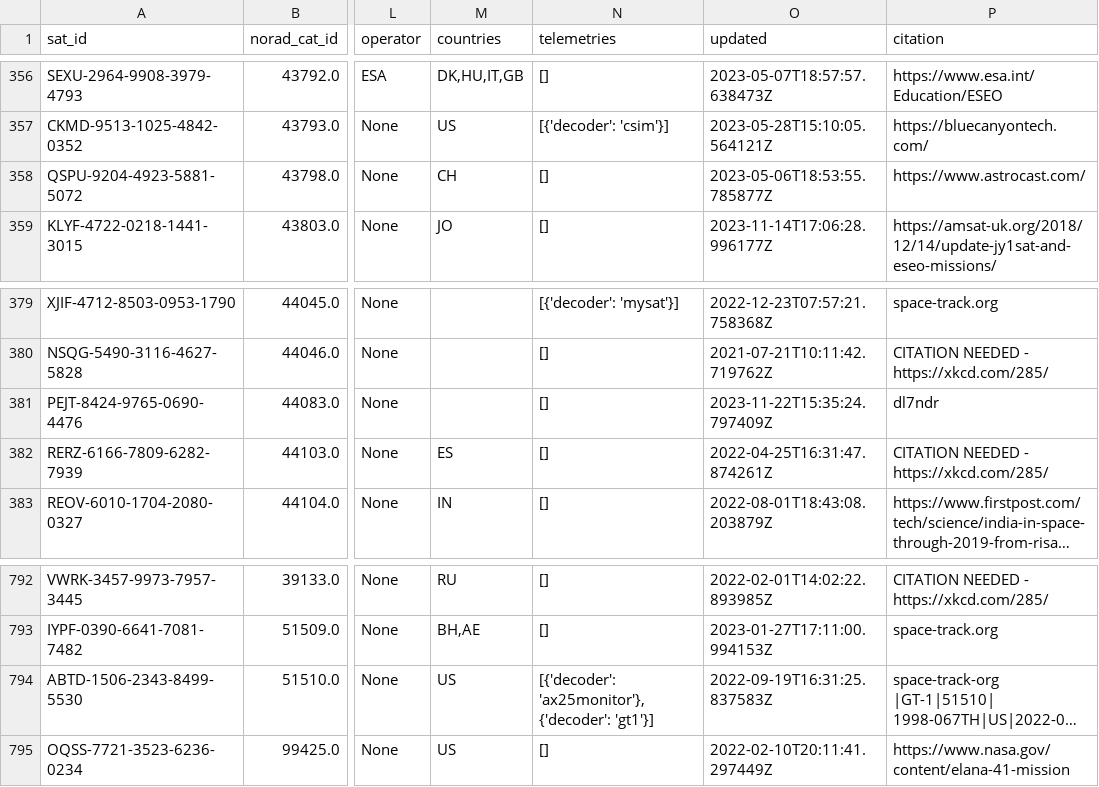
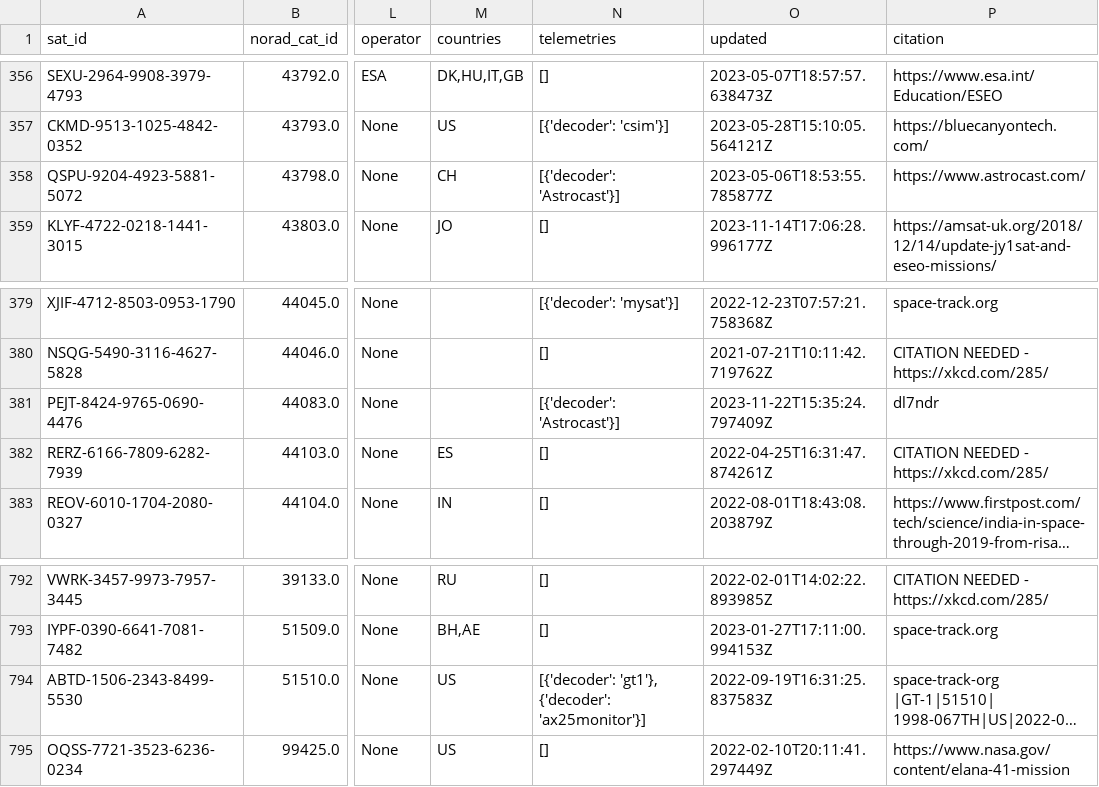
Before and after one commit to Sibizwan5/amateur-satellite-database, a CSV file: data/satnogs.csv, drawn as a sheet; only a part is shown, gaps mark what is left out; long unchanged cells end in …; the diff covers the shown part only; the diff names each change by its address in the sheet, - before the commit and + after, or states it on an @@ line.

```diff
--- a/data/satnogs.csv
+++ b/data/satnogs.csv
-N358 (telemetries): []
+N358 (telemetries): [{'decoder': 'Astrocast'}]
-N381 (telemetries): []
+N381 (telemetries): [{'decoder': 'Astrocast'}]
-N794 (telemetries): [{'decoder': 'ax25monitor'}, {'decoder': 'gt1'}]
+N794 (telemetries): [{'decoder': 'gt1'}, {'decoder': 'ax25monitor'}]
```
Also changed, not shown: 1 added row and 18 edited cells elsewhere in this file, data/amsat-active-frequencies.csv, data/amsat-all-frequencies.csv, 3 other files.
